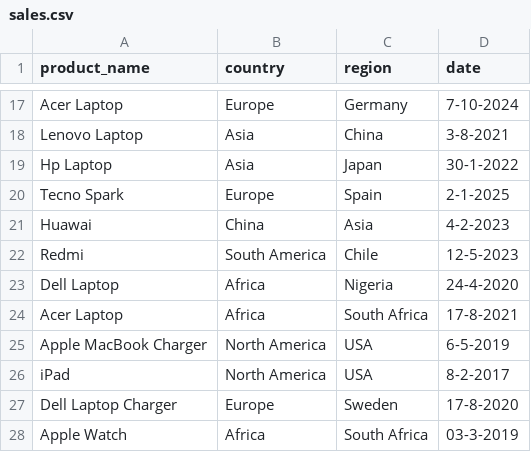
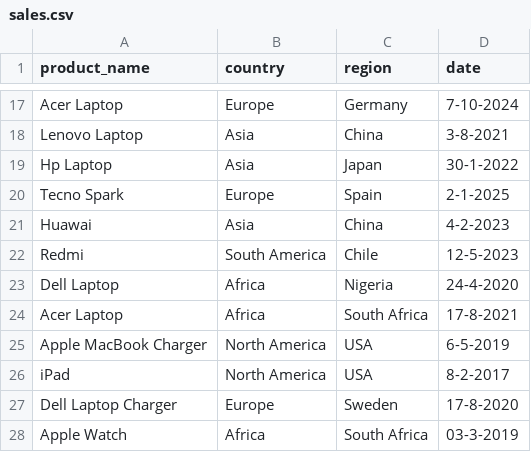
Before and after one commit to enels/optimized_data_aggregation, a CSV file: data/sales.csv, drawn as a sheet; only a part is shown, gaps mark what is left out.

Commit message:
fix check_for_availability_of_column_names method to check for the actual existence of a column name

```diff
--- a/data/sales.csv
+++ b/data/sales.csv
@@ -20,3 +20,3 @@ Hp Laptop,Asia,Japan,30-1-2022
 Tecno Spark,Europe,Spain,2-1-2025
-Huawai,China,Asia,4-2-2023
+Huawai,Asia,China,4-2-2023
 Redmi,South America,Chile,12-5-2023
```
Also changed, not shown: 2 other files.
